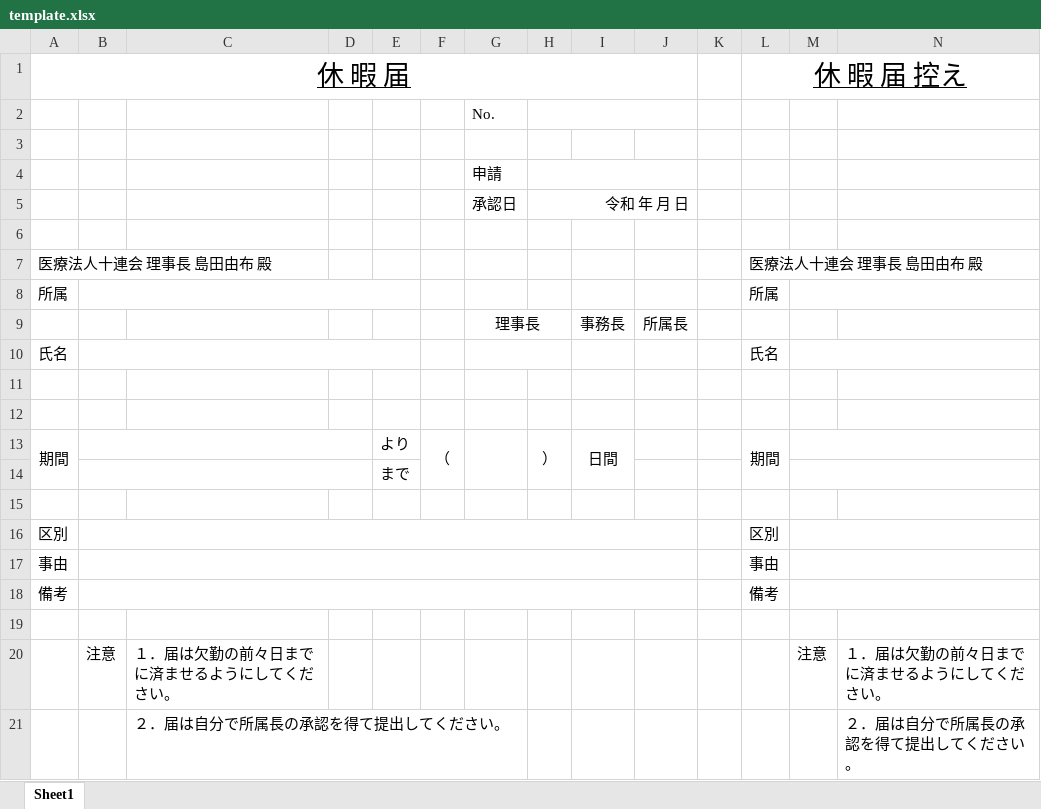
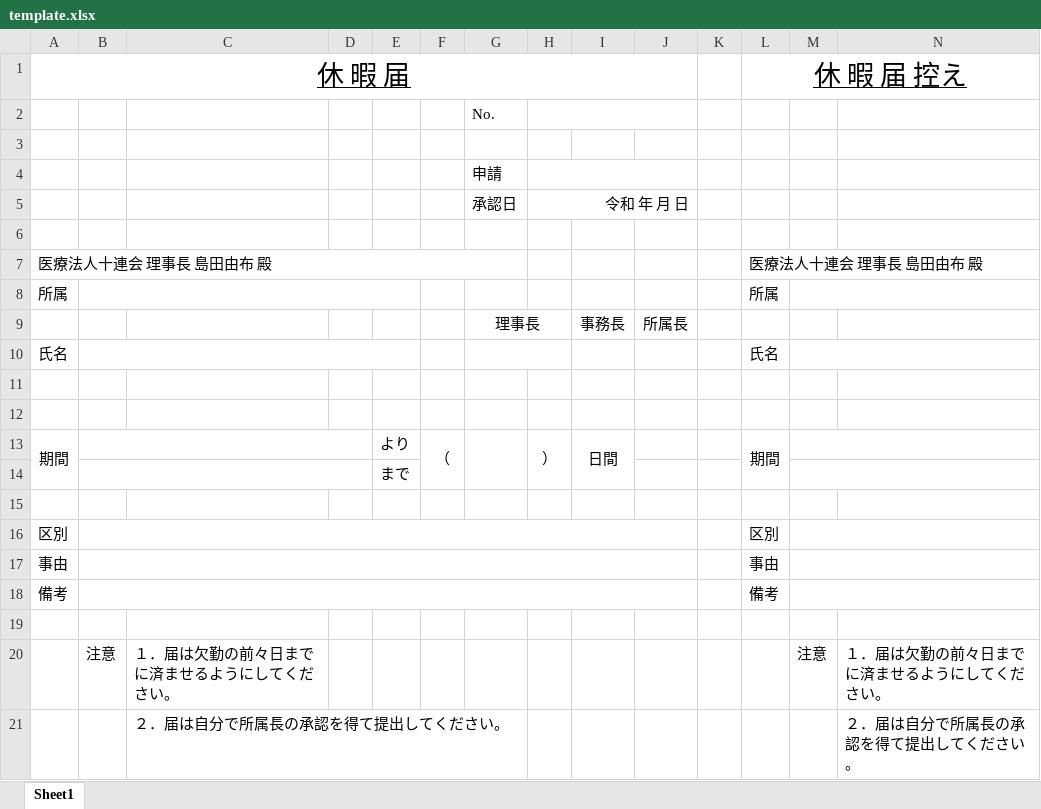
Before and after one commit to busho100/paid_holiday, an Excel workbook: template.xlsx, sheet Sheet1, drawn as a sheet; only a part is shown; values as stored, in another font and other column widths than the file's, no borders; the diff names each change by its address in the sheet, - before the commit and + after, or states it on an @@ line.

Commit message:
テンプレートのバランス調整

```diff
--- a/template.xlsx (sheet Sheet1)
+++ b/template.xlsx (sheet Sheet1)
+A7:G7 merged
```
